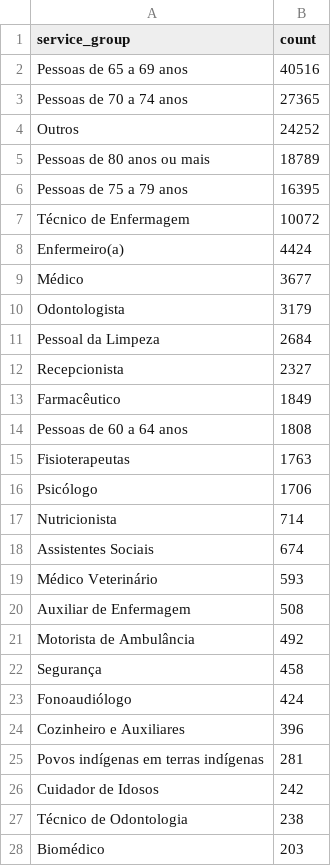
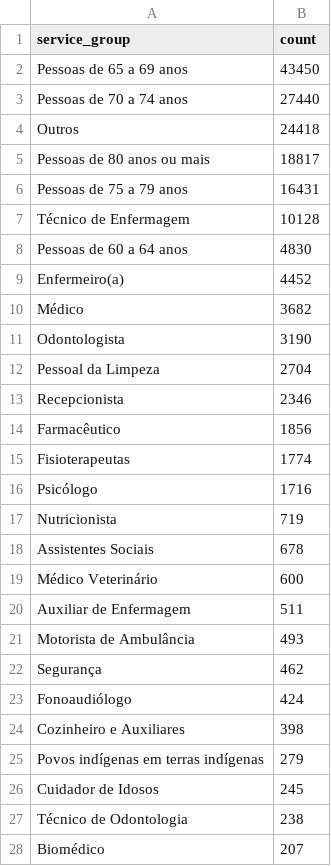
Before and after one commit to CodeForManaus/vacina-manaus-backend, a CSV file: data/analyzed/service_group_count.csv, drawn as a sheet; only a part is shown; the diff covers the shown part only.

```diff
--- a/data/analyzed/service_group_count.csv
+++ b/data/analyzed/service_group_count.csv
@@ -1,28 +1,28 @@
 service_group,count
-Pessoas de 65 a 69 anos,40516
-Pessoas de 70 a 74 anos,27365
-Outros,24252
-Pessoas de 80 anos ou mais,18789
-Pessoas de 75 a 79 anos,16395
-Técnico de Enfermagem,10072
-Enfermeiro(a),4424
-Médico,3677
-Odontologista,3179
-Pessoal da Limpeza,2684
-Recepcionista,2327
-Farmacêutico,1849
-Pessoas de 60 a 64 anos,1808
-Fisioterapeutas,1763
-Psicólogo,1706
-Nutricionista,714
-Assistentes Sociais,674
-Médico Veterinário,593
-Auxiliar de Enfermagem,508
-Motorista de Ambulância,492
-Segurança,458
+Pessoas de 65 a 69 anos,43450
+Pessoas de 70 a 74 anos,27440
+Outros,24418
+Pessoas de 80 anos ou mais,18817
+Pessoas de 75 a 79 anos,16431
+Técnico de Enfermagem,10128
+Pessoas de 60 a 64 anos,4830
+Enfermeiro(a),4452
+Médico,3682
+Odontologista,3190
+Pessoal da Limpeza,2704
+Recepcionista,2346
+Farmacêutico,1856
+Fisioterapeutas,1774
+Psicólogo,1716
+Nutricionista,719
+Assistentes Sociais,678
+Médico Veterinário,600
+Auxiliar de Enfermagem,511
+Motorista de Ambulância,493
+Segurança,462
 Fonoaudiólogo,424
-Cozinheiro e Auxiliares,396
-Povos indígenas em terras indígenas,281
-Cuidador de Idosos,242
+Cozinheiro e Auxiliares,398
+Povos indígenas em terras indígenas,279
+Cuidador de Idosos,245
 Técnico de Odontologia,238
-Biomédico,203
+Biomédico,207
```
Also changed, not shown: 9 added rows, 19 removed rows and 14 edited cells elsewhere in this file, data/analyzed/priority_group_count.csv, data/analyzed/vaccination_site_count.csv, 16 other files.
